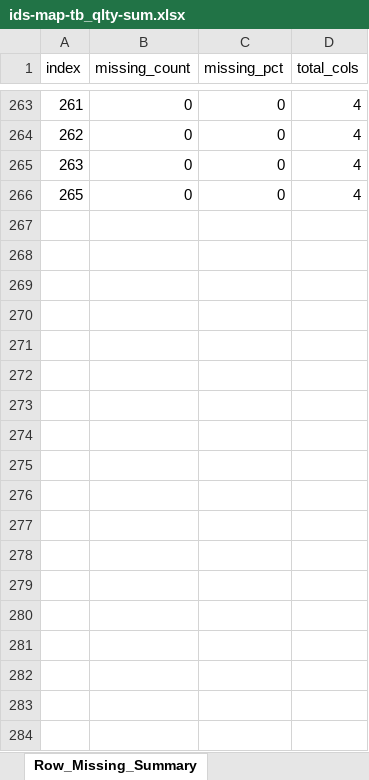
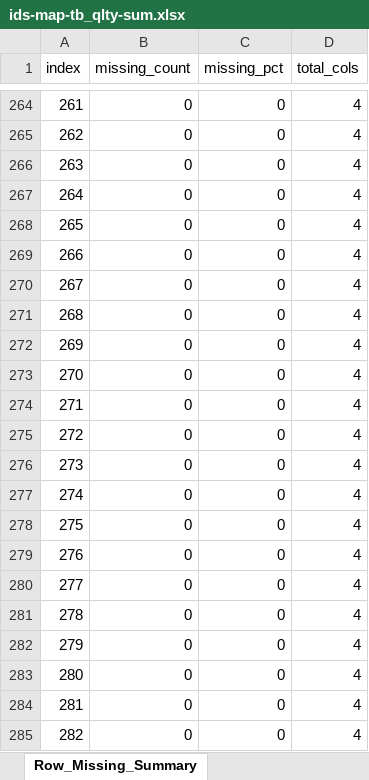
Before and after one commit to bem-wp/DES-DataAlchemy, an Excel workbook: dataset_pretraetment/tmp_data/mis_data_mag/ids-map-tb_qlty-sum.xlsx, sheet Row_Missing_Summary, drawn as a sheet; only a part is shown, gaps mark what is left out; values as stored, in another font and other column widths than the file's, no borders; the diff covers the shown part only; the diff names each change by its address in the sheet, - before the commit and + after, or states it on an @@ line.

```diff
--- a/dataset_pretraetment/tmp_data/mis_data_mag/ids-map-tb_qlty-sum.xlsx (sheet Row_Missing_Summary)
+++ b/dataset_pretraetment/tmp_data/mis_data_mag/ids-map-tb_qlty-sum.xlsx (sheet Row_Missing_Summary)
+row 267: 264 | 0 | 0 | 4
+row 269: 266 | 0 | 0 | 4
+row 270: 267 | 0 | 0 | 4
+row 271: 268 | 0 | 0 | 4
+row 272: 269 | 0 | 0 | 4
+row 273: 270 | 0 | 0 | 4
+row 274: 271 | 0 | 0 | 4
+row 275: 272 | 0 | 0 | 4
+row 276: 273 | 0 | 0 | 4
+row 277: 274 | 0 | 0 | 4
+row 278: 275 | 0 | 0 | 4
+row 279: 276 | 0 | 0 | 4
+row 280: 277 | 0 | 0 | 4
+row 281: 278 | 0 | 0 | 4
+row 282: 279 | 0 | 0 | 4
+row 283: 280 | 0 | 0 | 4
+row 284: 281 | 0 | 0 | 4
+row 285: 282 | 0 | 0 | 4
```
Also changed, not shown: 56 added rows, 28 removed rows and 3 edited cells elsewhere in this sheet, sheet Column_Missing_Summary, dataset_pretraetment/tmp_data/deduplicate/byproduct_duplicate_analysis.xlsx, dataset_pretraetment/tmp_data/deduplicate/byproduct_duplicate_group_counts.xlsx, 28 other files.
